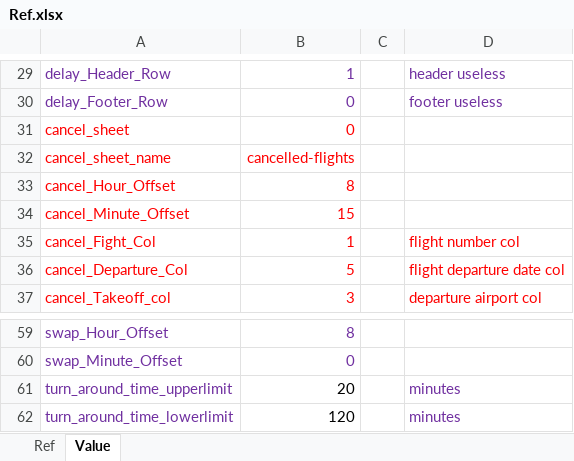
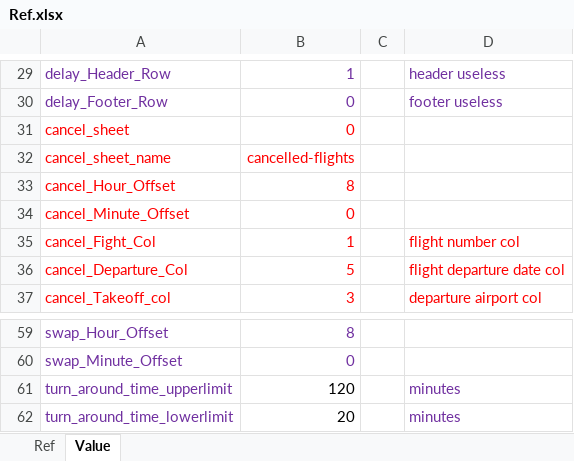
Before and after one commit to LancelotWG/Excel-Tool, an Excel workbook: Ref.xlsx, sheet Value, drawn as a sheet; only a part is shown, gaps mark what is left out; values as stored, in another font and other column widths than the file's, no borders; the diff names each change by its address in the sheet, - before the commit and + after, or states it on an @@ line.

```diff
--- a/Ref.xlsx (sheet Value)
+++ b/Ref.xlsx (sheet Value)
-B34: 15
+B34: 0
-B61: 20
+B61: 120
-B62: 120
+B62: 20
```
Also changed, not shown: IATA vs ICAO Code.xlsx, Result.xlsx, 7 other files.
